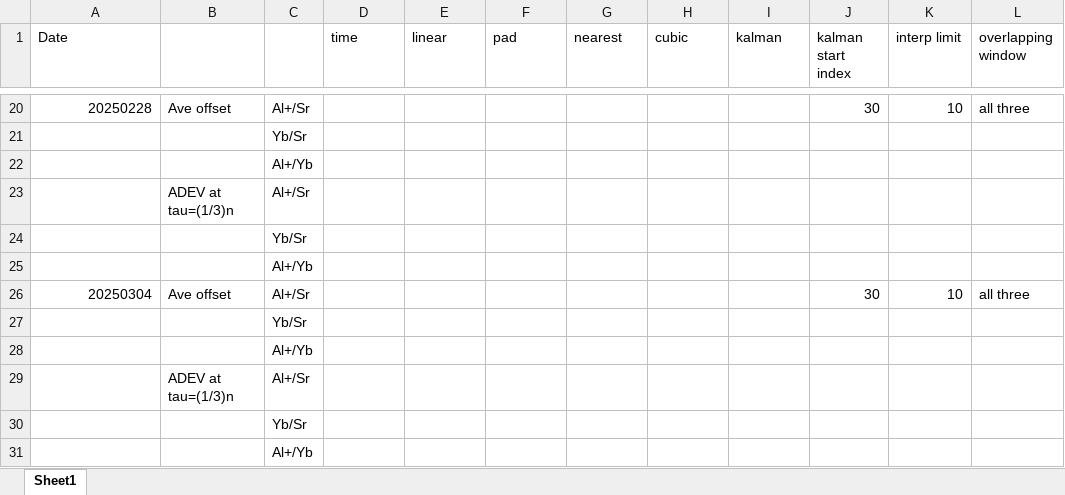
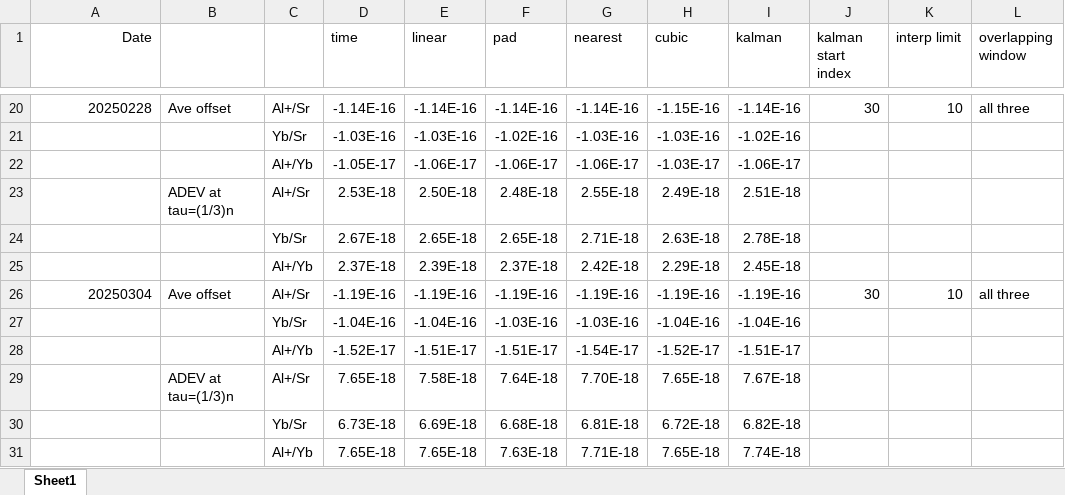
Before and after one commit to caitberry/atomic-clock, an Excel workbook: st-interp/2025_data_interpolation_comparison.xlsx, sheet Sheet1, drawn as a sheet; only a part is shown, gaps mark what is left out; values as stored, in another font and other column widths than the file's, no borders; removed rows and columns are numbered as before the commit, all else as after; the diff covers the shown part only; the diff names each change by its address in the sheet, - before the commit and + after, or states it on an @@ line.

```diff
--- a/st-interp/2025_data_interpolation_comparison.xlsx (sheet Sheet1)
+++ b/st-interp/2025_data_interpolation_comparison.xlsx (sheet Sheet1)
-A1 alignment: left
+A1 alignment: right
-D20 (time): (empty)
+D20 (time): -1.14E-16
-E20 (linear): (empty)
+E20 (linear): -1.14E-16
-F20 (pad): (empty)
+F20 (pad): -1.14E-16
-G20 (nearest): (empty)
+G20 (nearest): -1.14E-16
-H20 (cubic): (empty)
+H20 (cubic): -1.15E-16
-I20 (kalman): (empty)
+I20 (kalman): -1.14E-16
-row 21:  |  | Yb/Sr
-row 22:  |  | Al+/Yb
-row 23:  | ADEV at tau=(1/3)n | Al+/Sr
-row 24:  |  | Yb/Sr
-row 25:  |  | Al+/Yb
+row 21:  |  | Yb/Sr | -1.03E-16 | -1.03E-16 | -1.02E-16 | -1.03E-16 | -1.03E-16 | -1.02E-16
+row 22:  |  | Al+/Yb | -1.05E-17 | -1.06E-17 | -1.06E-17 | -1.06E-17 | -1.03E-17 | -1.06E-17
+row 23:  | ADEV at tau=(1/3)n | Al+/Sr | 2.53E-18 | 2.50E-18 | 2.48E-18 | 2.55E-18 | 2.49E-18 | 2.51E-18
+row 24:  |  | Yb/Sr | 2.67E-18 | 2.65E-18 | 2.65E-18 | 2.71E-18 | 2.63E-18 | 2.78E-18
+row 25:  |  | Al+/Yb | 2.37E-18 | 2.39E-18 | 2.37E-18 | 2.42E-18 | 2.29E-18 | 2.45E-18
-D26 (time): (empty)
+D26 (time): -1.19E-16
-E26 (linear): (empty)
+E26 (linear): -1.19E-16
-F26 (pad): (empty)
+F26 (pad): -1.19E-16
-G26 (nearest): (empty)
+G26 (nearest): -1.19E-16
-H26 (cubic): (empty)
+H26 (cubic): -1.19E-16
-I26 (kalman): (empty)
+I26 (kalman): -1.19E-16
-row 27:  |  | Yb/Sr
-row 28:  |  | Al+/Yb
-row 29:  | ADEV at tau=(1/3)n | Al+/Sr
-row 30:  |  | Yb/Sr
-row 31:  |  | Al+/Yb
+row 27:  |  | Yb/Sr | -1.04E-16 | -1.04E-16 | -1.03E-16 | -1.03E-16 | -1.04E-16 | -1.04E-16
+row 28:  |  | Al+/Yb | -1.52E-17 | -1.51E-17 | -1.51E-17 | -1.54E-17 | -1.52E-17 | -1.51E-17
+row 29:  | ADEV at tau=(1/3)n | Al+/Sr | 7.65E-18 | 7.58E-18 | 7.64E-18 | 7.70E-18 | 7.65E-18 | 7.67E-18
+row 30:  |  | Yb/Sr | 6.73E-18 | 6.69E-18 | 6.68E-18 | 6.81E-18 | 6.72E-18 | 6.82E-18
+row 31:  |  | Al+/Yb | 7.65E-18 | 7.65E-18 | 7.63E-18 | 7.71E-18 | 7.65E-18 | 7.74E-18
```
Also changed, not shown: 40 added rows, 40 removed rows and 48 edited cells elsewhere in this sheet, 1 other file.
